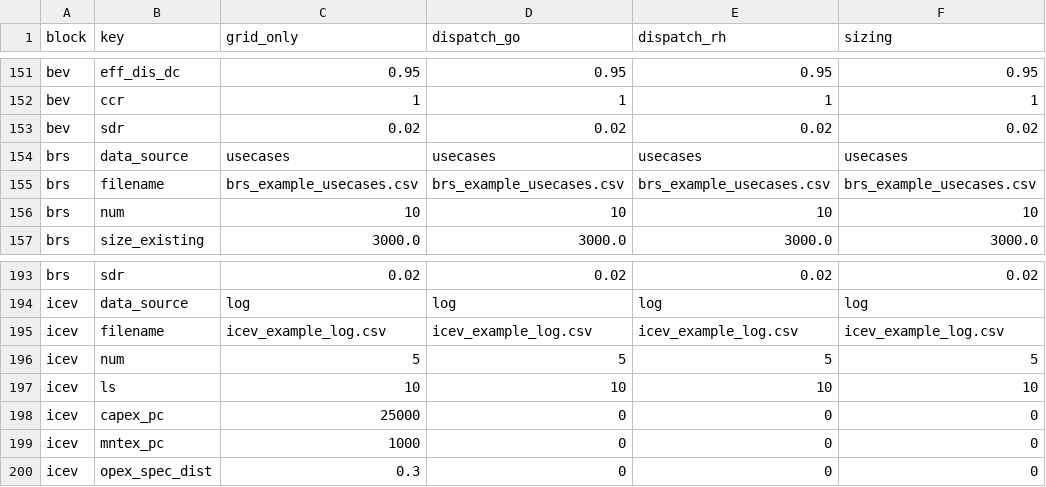
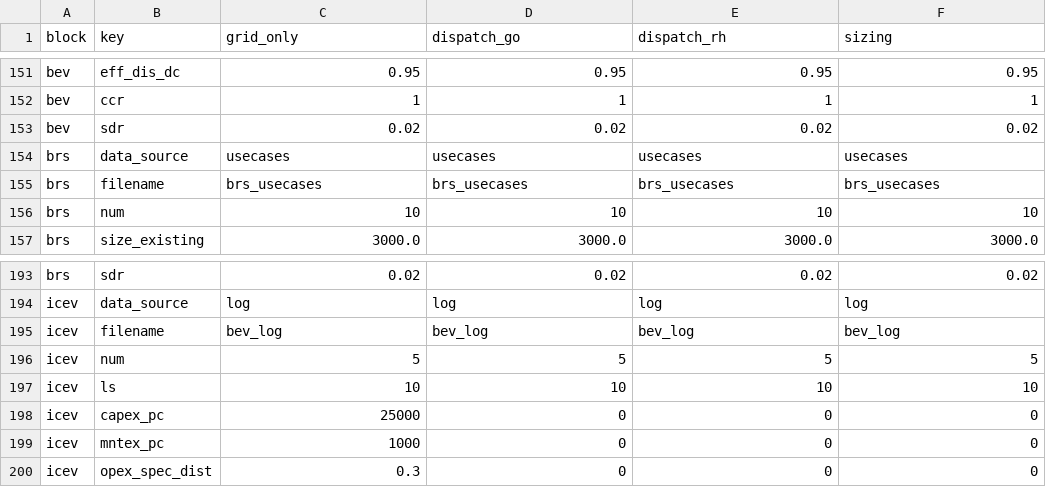
Before and after one commit to TUMFTM/REVOL-E-TION, a CSV file: example/scenarios_example.csv (was input/scenarios/example.csv), drawn as a sheet; only a part is shown, gaps mark what is left out; the diff covers the shown part only.

```diff
--- a/input/scenarios/example.csv
+++ b/example/scenarios_example.csv
@@ -154,3 +154,3 @@ bev,sdr,0.02,0.02,0.02,0.02
 brs,data_source,usecases,usecases,usecases,usecases
-brs,filename,brs_example_usecases.csv,brs_example_usecases.csv,brs_example_usecases.csv,brs_example_usecases.csv
+brs,filename,brs_usecases,brs_usecases,brs_usecases,brs_usecases
 brs,num,10,10,10,10
@@ -194,3 +194,3 @@ brs,sdr,0.02,0.02,0.02,0.02
 icev,data_source,log,log,log,log
-icev,filename,icev_example_log.csv,icev_example_log.csv,icev_example_log.csv,icev_example_log.csv
+icev,filename,bev_log,bev_log,bev_log,bev_log
 icev,num,5,5,5,5
```
Also changed, not shown: 24 edited cells elsewhere in this file, example/settings.csv, 18 other files.
